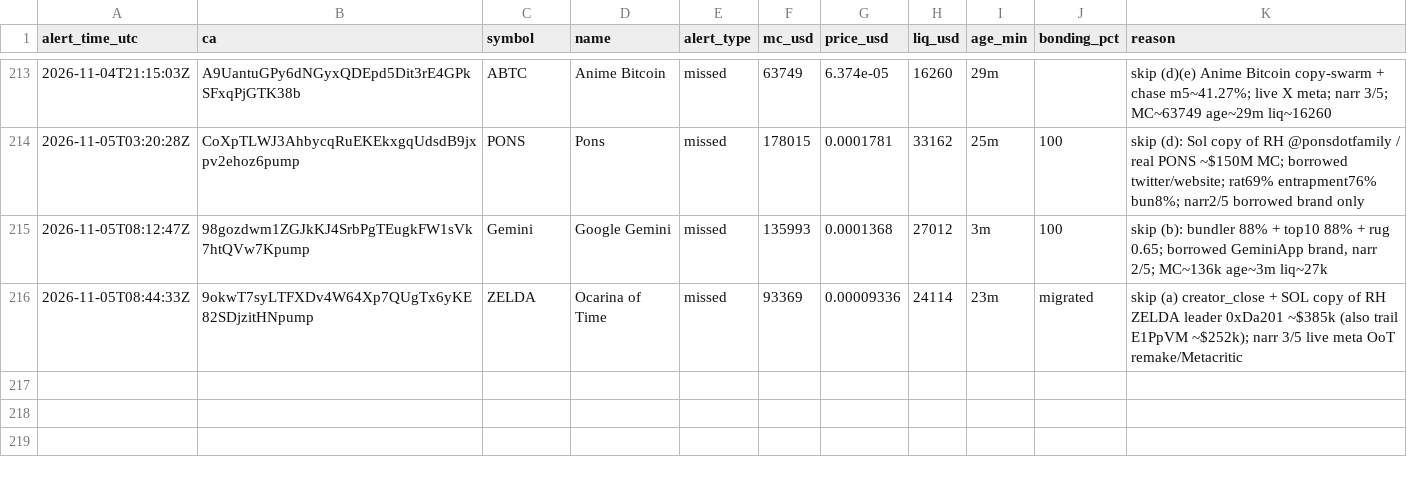
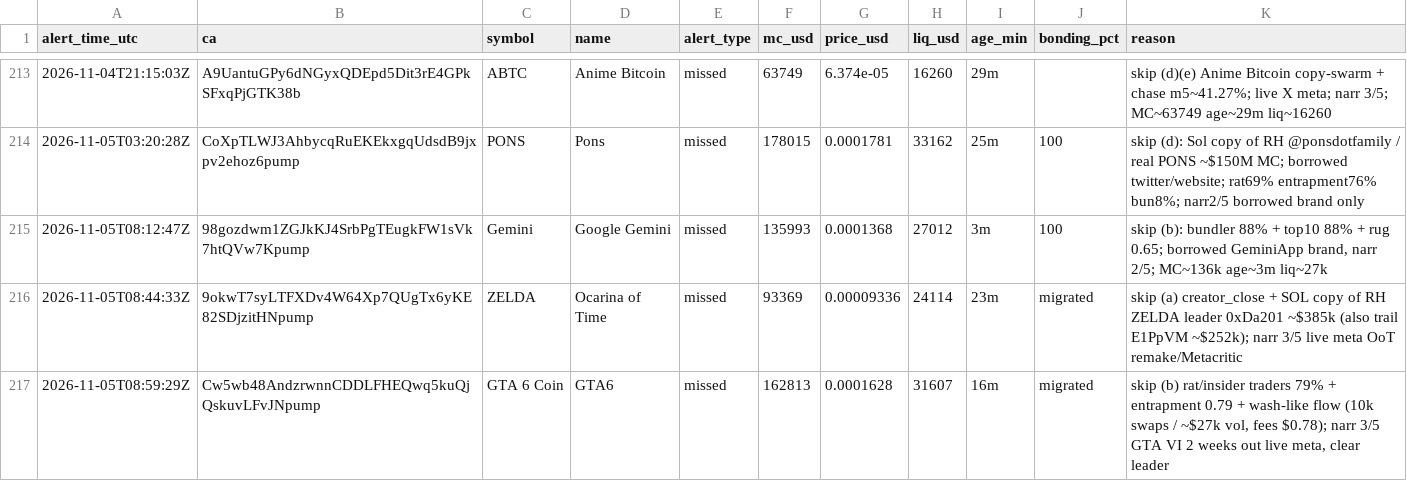
Before and after one commit to andreolf/memecoin-paper-tracker, a CSV file: data/alerts.csv, drawn as a sheet; only a part is shown, gaps mark what is left out; the diff names each change by its address in the sheet, - before the commit and + after, or states it on an @@ line.

Commit message:
alert: GTA 6 Coin

```diff
--- a/data/alerts.csv
+++ b/data/alerts.csv
+row 217: 2026-11-05T08:59:29Z | Cw5wb48AndzrwnnCDDLFHEQwq5kuQjQskuvLFvJNpump | GTA 6 Coin | GTA6 | missed | 162813 | 0.0001628 | 31607 | 16m | migrated | skip (b) rat/insider traders 79% + entrapment 0.79 + wash-like flow (10k swaps / ~$27k vol, fees $0.78); narr 3/5 GTA VI 2 weeks out live meta, clear leader
```
